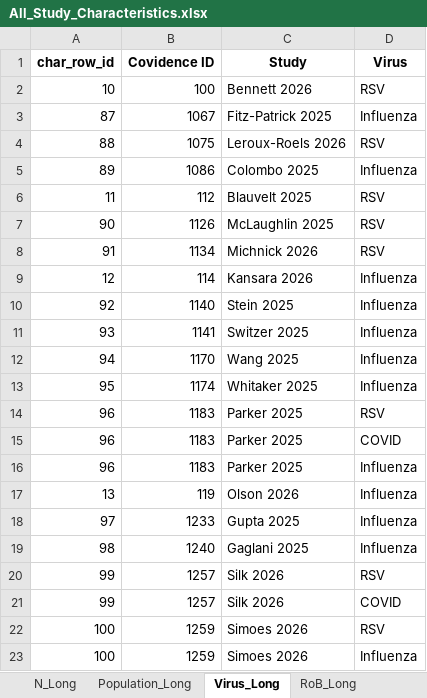
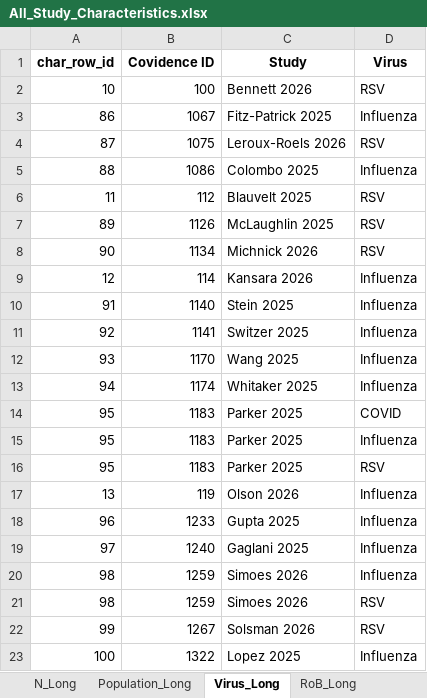
Before and after one commit to Michelle-Watson/vip_data_vis, an Excel workbook: characteristics_tables/All_Study_Characteristics.xlsx, sheet Virus_Long, drawn as a sheet; only a part is shown; values as stored, in another font and other column widths than the file's, no borders; removed rows and columns are numbered as before the commit, all else as after; the diff covers the shown part only; the diff names each change by its address in the sheet, - before the commit and + after, or states it on an @@ line.

```diff
--- a/characteristics_tables/All_Study_Characteristics.xlsx (sheet Virus_Long)
+++ b/characteristics_tables/All_Study_Characteristics.xlsx (sheet Virus_Long)
-A3 (char_row_id): 87
+A3 (char_row_id): 86
-A4 (char_row_id): 88
+A4 (char_row_id): 87
-A5 (char_row_id): 89
+A5 (char_row_id): 88
+row 7: 89 | 1126 | McLaughlin 2025 | RSV
-B8 (Covidence ID): 1126
+B8 (Covidence ID): 1134
-C8 (Study): McLaughlin 2025
+C8 (Study): Michnick 2026
-row 8: 91 | 1134 | Michnick 2026 | RSV
+row 10: 91 | 1140 | Stein 2025 | Influenza
-B11 (Covidence ID): 1140
+B11 (Covidence ID): 1141
-C11 (Study): Stein 2025
+C11 (Study): Switzer 2025
-B12 (Covidence ID): 1141
+B12 (Covidence ID): 1170
-C12 (Study): Switzer 2025
+C12 (Study): Wang 2025
-B13 (Covidence ID): 1170
+B13 (Covidence ID): 1174
-C13 (Study): Wang 2025
+C13 (Study): Whitaker 2025
+row 14: 95 | 1183 | Parker 2025 | COVID
-B15 (Covidence ID): 1174
+B15 (Covidence ID): 1183
-C15 (Study): Whitaker 2025
+C15 (Study): Parker 2025
-A16 (char_row_id): 96
+A16 (char_row_id): 95
-row 15: 96 | 1183 | Parker 2025 | COVID
-row 16: 96 | 1183 | Parker 2025 | Influenza
+row 18: 96 | 1233 | Gupta 2025 | Influenza
-B19 (Covidence ID): 1233
+B19 (Covidence ID): 1240
-C19 (Study): Gupta 2025
+C19 (Study): Gaglani 2025
-B20 (Covidence ID): 1240
+B20 (Covidence ID): 1259
-C20 (Study): Gaglani 2025
+C20 (Study): Simoes 2026
+row 21: 98 | 1259 | Simoes 2026 | RSV
-B22 (Covidence ID): 1257
+B22 (Covidence ID): 1267
-C22 (Study): Silk 2026
+C22 (Study): Solsman 2026
-row 21: 99 | 1257 | Silk 2026 | COVID
-row 22: 100 | 1259 | Simoes 2026 | RSV
-B23 (Covidence ID): 1259
+B23 (Covidence ID): 1322
-C23 (Study): Simoes 2026
+C23 (Study): Lopez 2025
```
Also changed, not shown: 47 added rows, 47 removed rows, 2 moved rows and 404 edited cells elsewhere in this sheet, sheet RoB_Long, sheet Study Characteristics, sheet Outcomes_Long, sheet Population_Long, sheet N_Long, characteristics_tables/COVID_Study_Characteristics.xlsx, characteristics_tables/RSV_Study_Characteristics.xlsx, 10 other files.
